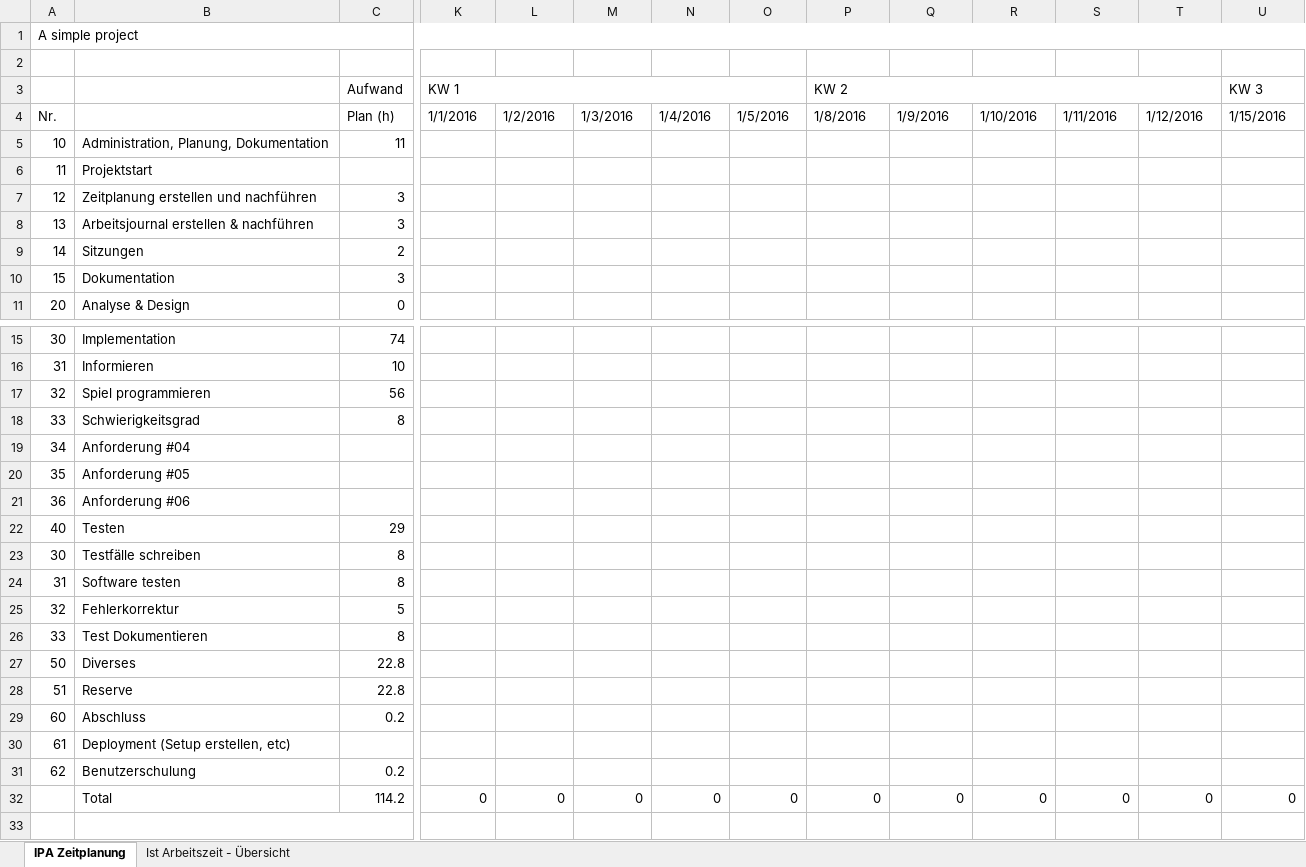
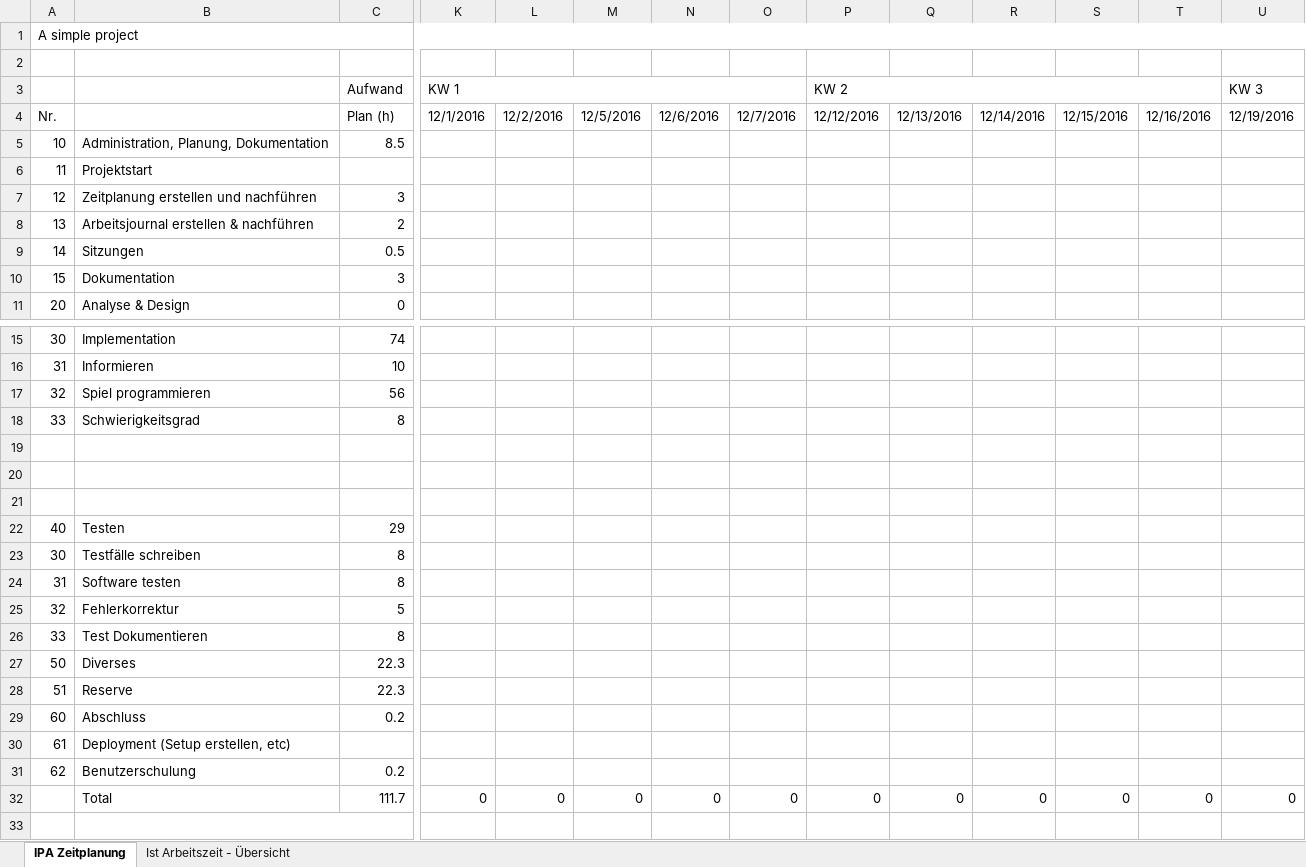
Before and after one commit to imaan1411/Project, an Excel workbook: Zeitplanung.xlsx, sheet IPA Zeitplanung, drawn as a sheet; only a part is shown, gaps mark what is left out; values as stored, in another font and other column widths than the file's, no cell formats; rows hold the shown columns only; the diff covers the shown part only; the diff names each change by its address in the sheet, - before the commit and + after, or states it on an @@ line.

```diff
--- a/Zeitplanung.xlsx (sheet IPA Zeitplanung)
+++ b/Zeitplanung.xlsx (sheet IPA Zeitplanung)
-K4 (KW 1): 1/1/2016
+K4 (KW 1): 12/1/2016
-L4: 1/2/2016
+L4: 12/2/2016
-M4: 1/3/2016
+M4: 12/5/2016
-N4: 1/4/2016
+N4: 12/6/2016
-O4: 1/5/2016
+O4: 12/7/2016
-P4 (KW 2): 1/8/2016
+P4 (KW 2): 12/12/2016
-Q4: 1/9/2016
+Q4: 12/13/2016
-R4: 1/10/2016
+R4: 12/14/2016
-S4: 1/11/2016
+S4: 12/15/2016
-T4: 1/12/2016
+T4: 12/16/2016
-U4 (KW 3): 1/15/2016
+U4 (KW 3): 12/19/2016
-C5 (Aufwand): 11
+C5 (Aufwand): 8.5
-C8 (Aufwand): 3
+C8 (Aufwand): 2
-C9 (Aufwand): 2
+C9 (Aufwand): 0.5
-row 19: 34 | Anforderung #04
+row 19: (empty)
-row 20: 35 | Anforderung #05
+row 20: (empty)
-row 21: 36 | Anforderung #06
+row 21: (empty)
-C27:C28 (Aufwand): 22.8
+C27:C28 (Aufwand): 22.3
-C32 (Aufwand): 114.2
+C32 (Aufwand): 111.7
```
Also changed, not shown: 9 edited cells elsewhere in this sheet, sheet Ist Arbeitszeit - Übersicht, cell formats, charts or pictures, 4 other files.
